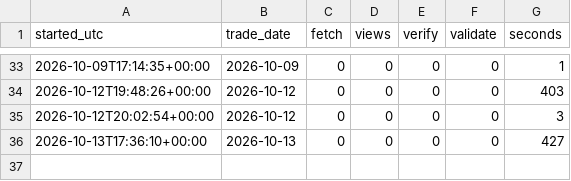
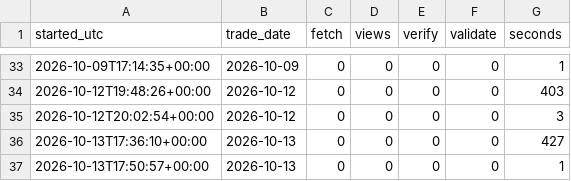
Before and after one commit to abinbyanjankar-HellRider/Nepse-Summary, a CSV file: data/history/runs.csv, drawn as a sheet; only a part is shown, gaps mark what is left out; the diff names each change by its address in the sheet, - before the commit and + after, or states it on an @@ line.

```diff
--- a/data/history/runs.csv
+++ b/data/history/runs.csv
+row 37: 2026-10-13T17:50:57+00:00 | 2026-10-13 | 0 | 0 | 0 | 0 | 1
```
Also changed, not shown: data/history/checks.csv, 3 other files.
